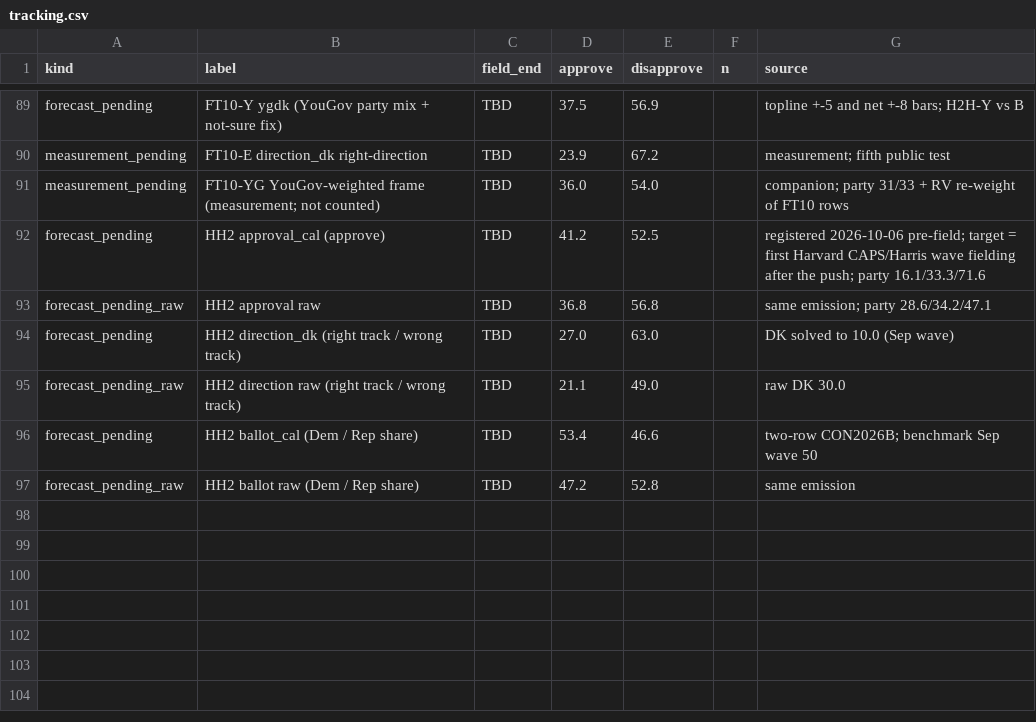
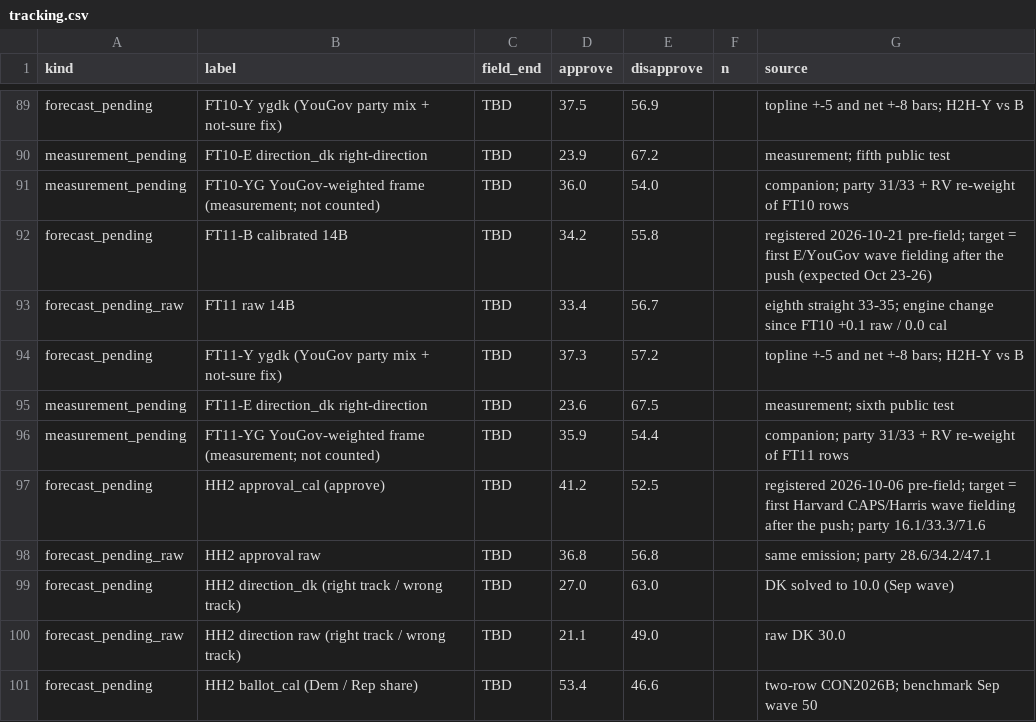
Before and after one commit to NakliTechie/quorum-forward-tests, a CSV file: tracking.csv, drawn as a sheet; only a part is shown, gaps mark what is left out; the shorter side is filled out with more unchanged rows.

```diff
--- a/tracking.csv
+++ b/tracking.csv
@@ -91,2 +91,7 @@ measurement_pending,FT10-E direction_dk right-direction,TBD,23.9,67.2,,measureme
 measurement_pending,FT10-YG YouGov-weighted frame (measurement; not counted),TBD,36.0,54.0,,companion; party 31/33 + RV re-weight of FT10 rows
+forecast_pending,FT11-B calibrated 14B,TBD,34.2,55.8,,registered 2026-10-21 pre-field; target = first E/YouGov wave fielding after the push (expected Oct 23-26)
+forecast_pending_raw,FT11 raw 14B,TBD,33.4,56.7,,eighth straight 33-35; engine change since FT10 +0.1 raw / 0.0 cal
+forecast_pending,FT11-Y ygdk (YouGov party mix + not-sure fix),TBD,37.3,57.2,,topline +-5 and net +-8 bars; H2H-Y vs B
+measurement_pending,FT11-E direction_dk right-direction,TBD,23.6,67.5,,measurement; sixth public test
+measurement_pending,FT11-YG YouGov-weighted frame (measurement; not counted),TBD,35.9,54.4,,companion; party 31/33 + RV re-weight of FT11 rows
 forecast_pending,HH2 approval_cal (approve),TBD,41.2,52.5,,registered 2026-10-06 pre-field; target = first Harvard CAPS/Harris wave fielding after the push; party 16.1/33.3/71.6
```
Also changed, not shown: 20 other files.
